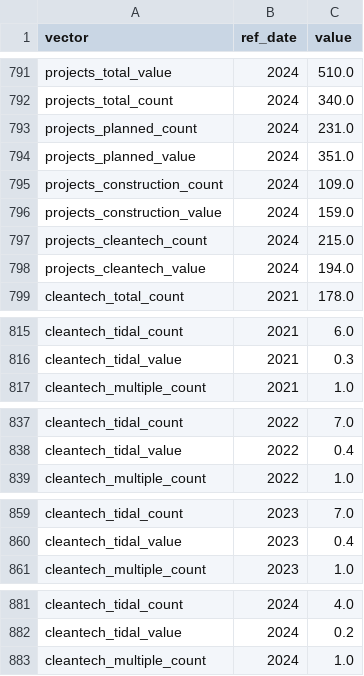
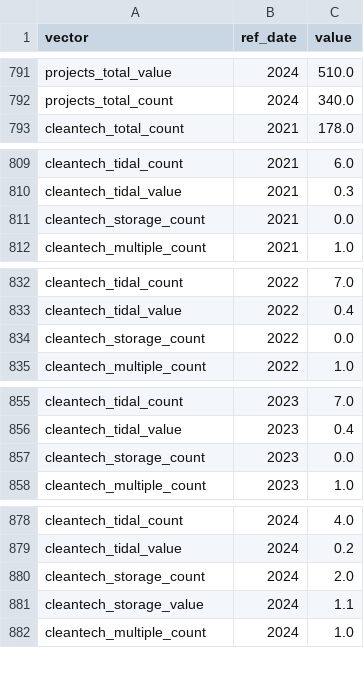
Before and after one commit to PierreNelson/NRCan_Energy_Fact_Book, a CSV file: public/data/data.csv, drawn as a sheet; only a part is shown, gaps mark what is left out; removed rows and columns are numbered as before the commit, all else as after; the diff covers the shown part only; the diff names each change by its address in the sheet, - before the commit and + after, or states it on an @@ line.

```diff
--- a/public/data/data.csv
+++ b/public/data/data.csv
-row 793: projects_planned_count | 2024 | 231.0
-row 794: projects_planned_value | 2024 | 351.0
-row 795: projects_construction_count | 2024 | 109.0
-row 796: projects_construction_value | 2024 | 159.0
-row 797: projects_cleantech_count | 2024 | 215.0
-row 798: projects_cleantech_value | 2024 | 194.0
+row 811: cleantech_storage_count | 2021 | 0.0
+row 834: cleantech_storage_count | 2022 | 0.0
+row 857: cleantech_storage_count | 2023 | 0.0
+row 880: cleantech_storage_count | 2024 | 2.0
+row 881: cleantech_storage_value | 2024 | 1.1
```
Also changed, not shown: 3 edited cells elsewhere in this file, public/data/metadata.csv, 17 other files.
